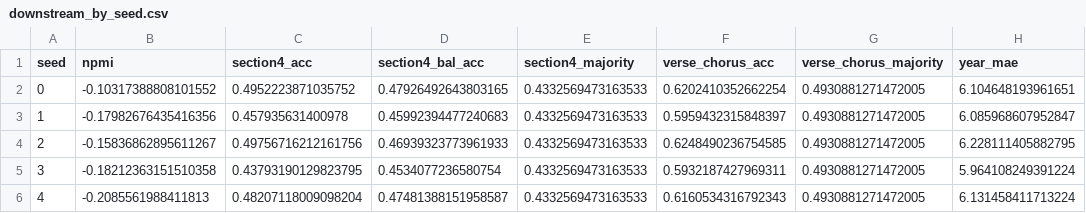
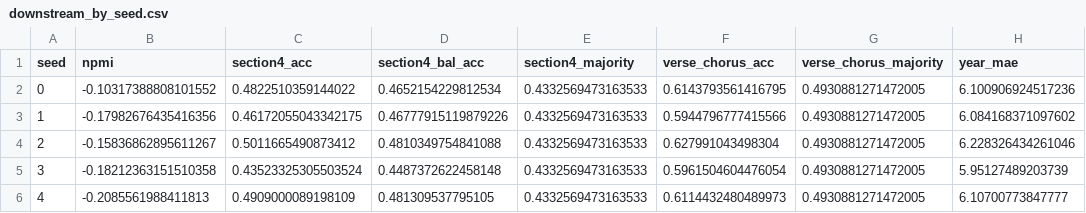
Before and after one commit to dakotalk/music-topic-models, a CSV file: results/billboard/downstream_by_seed.csv, drawn as a sheet; only a part is shown; the diff names each change by its address in the sheet, - before the commit and + after, or states it on an @@ line.

```diff
--- a/results/billboard/downstream_by_seed.csv
+++ b/results/billboard/downstream_by_seed.csv
-C2 (section4_acc): 0.4952223871035752
+C2 (section4_acc): 0.4822510359144022
-D2 (section4_bal_acc): 0.47926492643803165
+D2 (section4_bal_acc): 0.4652154229812534
-F2 (verse_chorus_acc): 0.6202410352662254
+F2 (verse_chorus_acc): 0.6143793561416795
-H2 (year_mae): 6.104648193961651
+H2 (year_mae): 6.100906924517236
-C3 (section4_acc): 0.457935631400978
+C3 (section4_acc): 0.46172055043342175
-D3 (section4_bal_acc): 0.45992394477240683
+D3 (section4_bal_acc): 0.46777915119879226
-F3 (verse_chorus_acc): 0.5959432315848397
+F3 (verse_chorus_acc): 0.5944796777415566
-H3 (year_mae): 6.085968607952847
+H3 (year_mae): 6.084168371097602
-C4 (section4_acc): 0.49756716212161756
+C4 (section4_acc): 0.5011665490873412
-D4 (section4_bal_acc): 0.46939323773961933
+D4 (section4_bal_acc): 0.4810349754841088
-F4 (verse_chorus_acc): 0.6248490236754585
+F4 (verse_chorus_acc): 0.627991043498304
-H4 (year_mae): 6.228111405882795
+H4 (year_mae): 6.228326434261046
-C5 (section4_acc): 0.43793190129823795
+C5 (section4_acc): 0.43523325305503524
-D5 (section4_bal_acc): 0.4534077236580754
+D5 (section4_bal_acc): 0.4487372622458148
-F5 (verse_chorus_acc): 0.5932187427969311
+F5 (verse_chorus_acc): 0.5961504604476054
-H5 (year_mae): 5.964108249391224
+H5 (year_mae): 5.95127489203739
-C6 (section4_acc): 0.48207118009098204
+C6 (section4_acc): 0.4909000089198109
-D6 (section4_bal_acc): 0.47481388151958587
+D6 (section4_bal_acc): 0.481309537795105
-F6 (verse_chorus_acc): 0.6160534316792343
+F6 (verse_chorus_acc): 0.6114432480489973
-H6 (year_mae): 6.131458411713224
+H6 (year_mae): 6.10700773847777
```
Also changed, not shown: results/billboard/k_sweep.csv, results/billboard/topic_share_by_period.csv, 15 other files.
